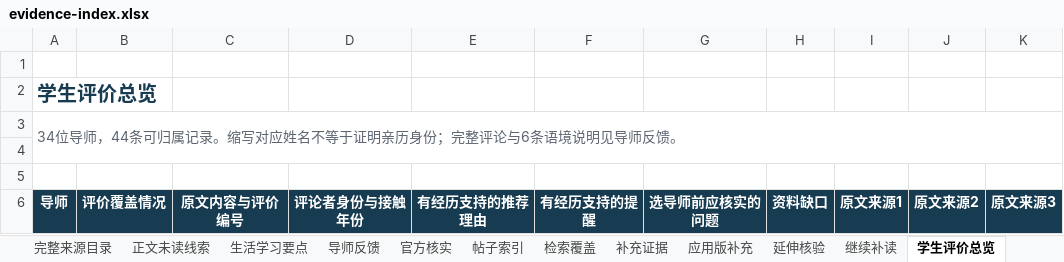
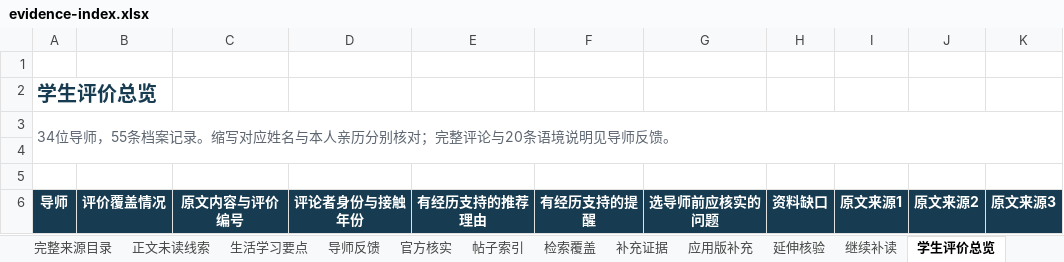
Before and after one commit to Nishino0525Nanase/nau-mpacc-guide, an Excel workbook: dist/downloads/evidence-index.xlsx, sheet 学生评价总览, drawn as a sheet; only a part is shown; values as stored, in another font and other column widths than the file's, no borders; conditional formats and table styles not drawn; the diff covers the shown part only; the diff names each change by its address in the sheet, - before the commit and + after, or states it on an @@ line.

```diff
--- a/dist/downloads/evidence-index.xlsx (sheet 学生评价总览)
+++ b/dist/downloads/evidence-index.xlsx (sheet 学生评价总览)
-A3 (导师): …位导师，44条可归属记录。缩写对应姓名不等于证明亲历身份；完整评论与6条语境说…
+A3 (导师): …位导师，55条档案记录。缩写对应姓名与本人亲历分别核对；完整评论与20条语境说…
```
Also changed, not shown: 28 edited cells elsewhere in this sheet, sheet 导师反馈, sheet 姓名缩写对照, 33 other files.
